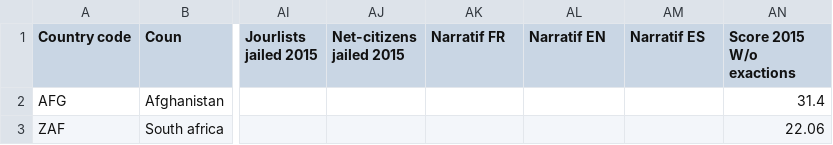
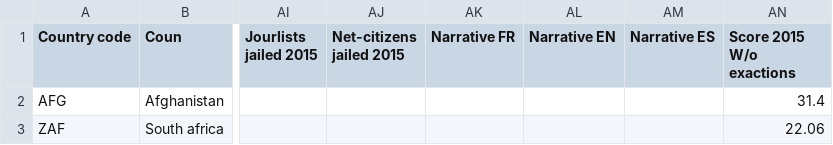
Before and after one commit to jplusplus/rsf-index-2015, a CSV file: src/assets/csv/countries.ranking.csv, drawn as a sheet; only a part is shown, gaps mark what is left out; the diff names each change by its address in the sheet, - before the commit and + after, or states it on an @@ line.

Commit message:
Added narrative

```diff
--- a/src/assets/csv/countries.ranking.csv
+++ b/src/assets/csv/countries.ranking.csv
-AK1: Narratif FR
+AK1: Narrative FR
-AL1: Narratif EN
+AL1: Narrative EN
-AM1: Narratif ES
+AM1: Narrative ES
```
Also changed, not shown: 3 other files.
